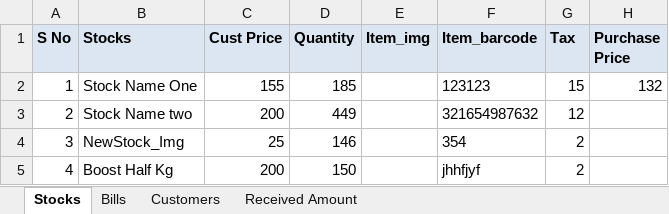
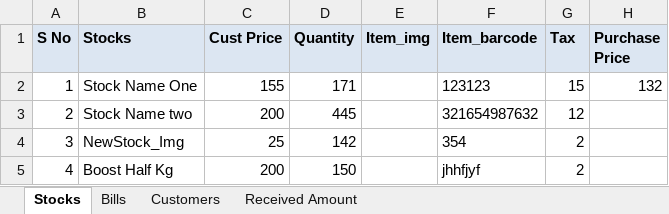
Before and after one commit to javamohd/CogStocks, an Excel workbook: Stocks.xlsx, sheet Stocks, drawn as a sheet; values as stored, in another font and other column widths than the file's, no borders; charts and pictures not drawn; the diff names each change by its address in the sheet, - before the commit and + after, or states it on an @@ line.

```diff
--- a/Stocks.xlsx (sheet Stocks)
+++ b/Stocks.xlsx (sheet Stocks)
-D2 (Quantity): 185
+D2 (Quantity): 171
-D3 (Quantity): 449
+D3 (Quantity): 445
-D4 (Quantity): 146
+D4 (Quantity): 142
```
Also changed, not shown: sheet Bills, charts or pictures, 3 other files.
